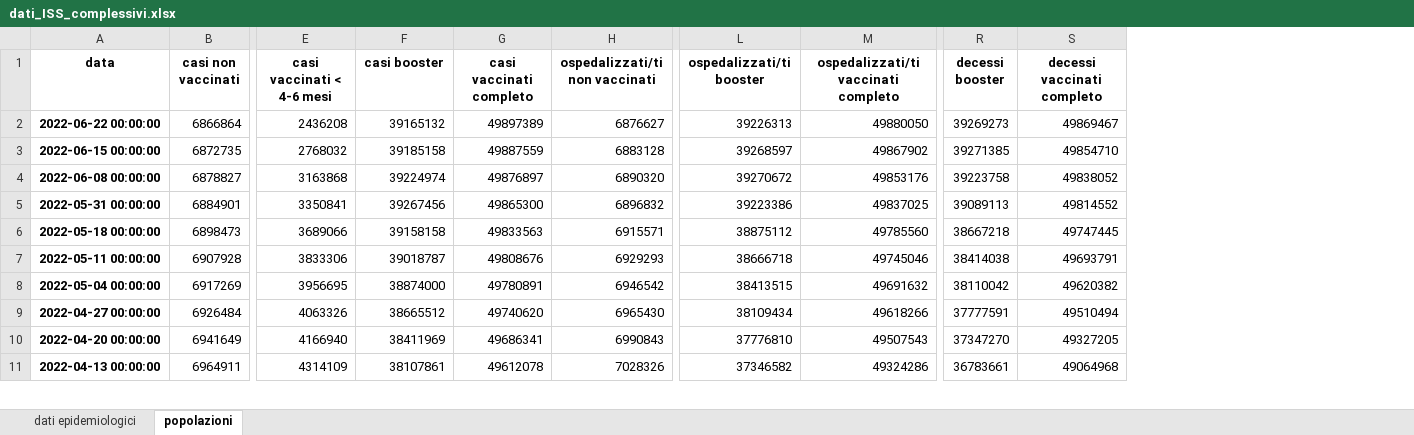
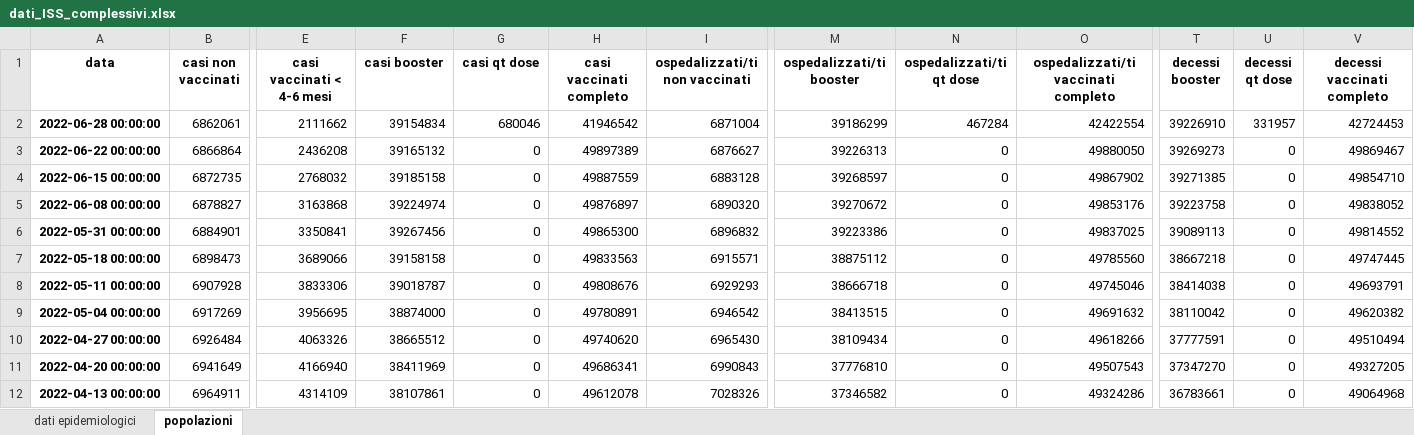
Before and after one commit to apalladi/covid_vaccini_monitoraggio, an Excel workbook: dati/dati_ISS_complessivi.xlsx, sheet popolazioni, drawn as a sheet; only a part is shown, gaps mark what is left out; values as stored, in another font and other column widths than the file's, no borders; addresses are those after the commit; rows hold the shown columns only; the diff names each change by its address in the sheet, - before the commit and + after, or states it on an @@ line.

```diff
--- a/dati/dati_ISS_complessivi.xlsx (sheet popolazioni)
+++ b/dati/dati_ISS_complessivi.xlsx (sheet popolazioni)
+column G (casi qt dose), rows 3-12: all 0
+column N (ospedalizzati/ti qt dose), rows 3-12: all 0
+column U (decessi qt dose), rows 3-12: all 0
+row 2: 2022-06-28 00:00:00 | 6862061 | 2111662 | 39154834 | 680046 | 41946542 | 6871004 | 39186299 | 467284 | 42422554 | 39226910 | 331957 | 42724453
```
Also changed, not shown: sheet dati epidemiologici, dati/dati_ISS_età.xlsx, 30 other files.
